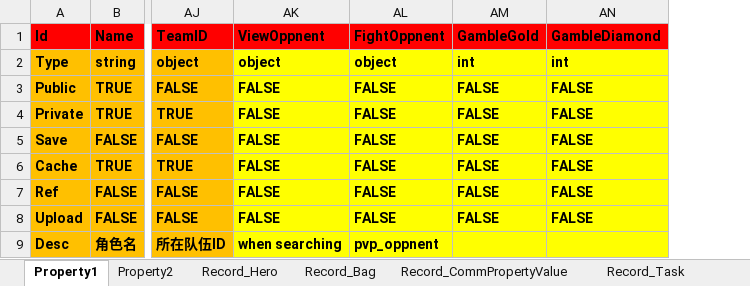
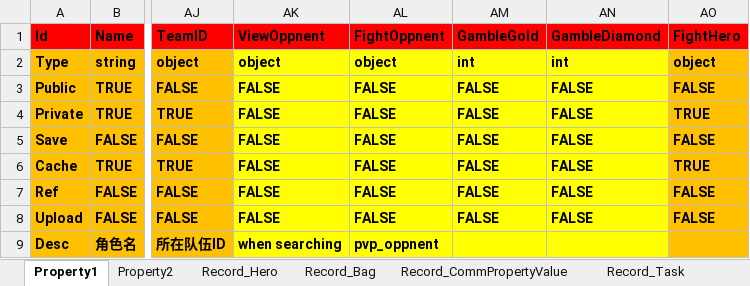
Before and after one commit to hu-81/NoahGameFramee, an Excel workbook: _Out/NFDataCfg/Excel_Ini/Player.xlsx, sheet Property1, drawn as a sheet; only a part is shown, gaps mark what is left out; values as stored, in another font and other column widths than the file's, no borders; the diff names each change by its address in the sheet, - before the commit and + after, or states it on an @@ line.

Commit message:
add security plugin add aoi plugin add hero switch function remove unused files

```diff
--- a/_Out/NFDataCfg/Excel_Ini/Player.xlsx (sheet Property1)
+++ b/_Out/NFDataCfg/Excel_Ini/Player.xlsx (sheet Property1)
+column AO (FightHero), rows 2-8: object | FALSE | TRUE | FALSE | TRUE | FALSE | FALSE
```
Also changed, not shown: sheet Record_Hero, 48 other files.
